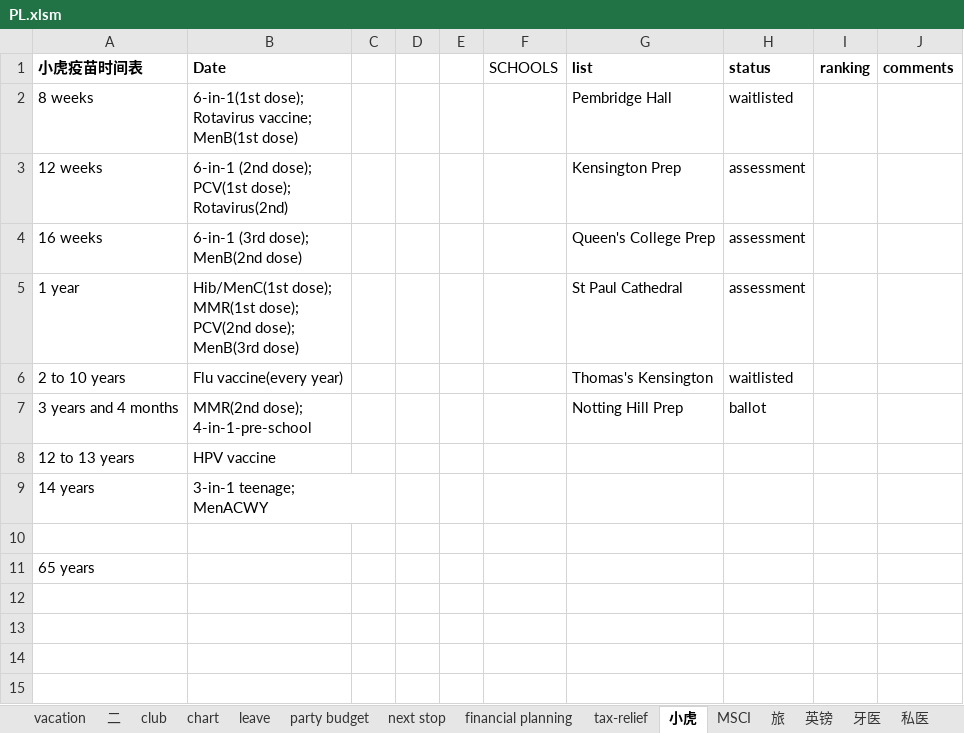
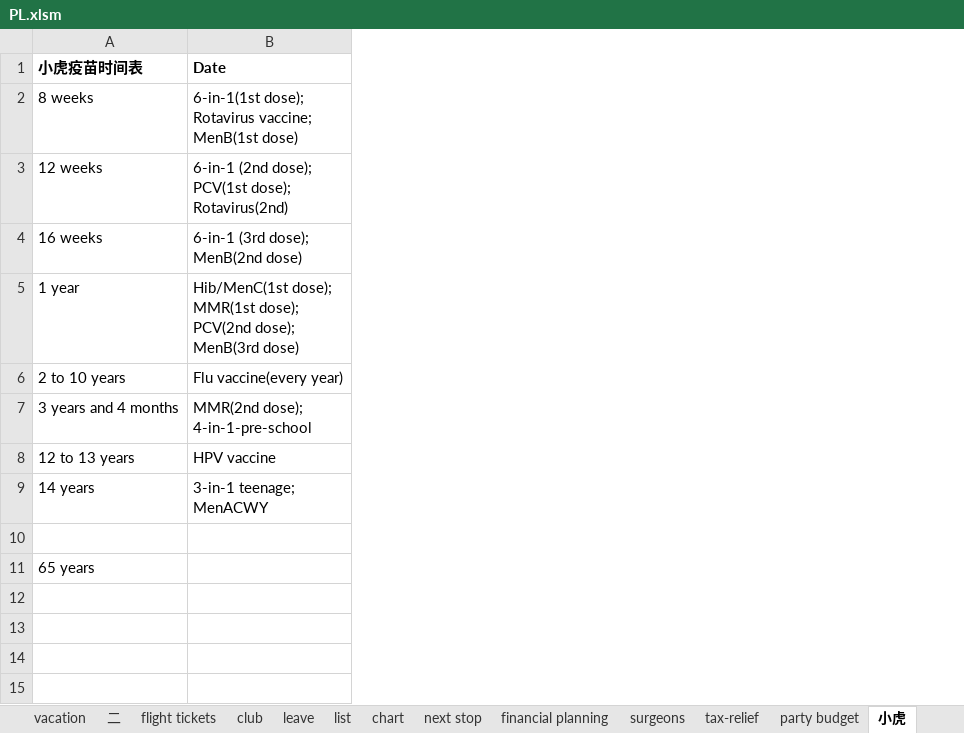
Before and after one commit to porkylin/porkylin, an Excel workbook: PL.xlsm, sheet 小虎, drawn as a sheet; values as stored, in another font and other column widths than the file's, no borders; the diff names each change by its address in the sheet, - before the commit and + after, or states it on an @@ line.

```diff
--- a/PL.xlsm (sheet 小虎)
+++ b/PL.xlsm (sheet 小虎)
+sheet tab: flight tickets
@@ sheet tab unhidden: list @@
@@ sheet tab unhidden: surgeons @@
@@ sheet tab order changed: vacation | 二 | flight tickets | club | leave | list | chart | next stop | financial planning | surgeons | tax-relief | party budget | 小虎 @@
-column C, empty
-column D, empty
-column E, empty
-column F (SCHOOLS), empty
-column G (list), rows 2-7: Pembridge Hall | Kensington Prep | Queen's College Prep | St Paul Cathedral | Thomas's Kensington | Notting Hill Prep
-column H (status), rows 2-7: waitlisted | assessment | assessment | assessment | waitlisted | ballot
-column I (ranking), empty
-column J (comments), empty
```
Also changed, not shown: sheet vacation, sheet club, sheet financial planning, sheet 二, sheet leave, sheet party budget, 4 more sheets, other sheet tabs, formulas that keep their value, hidden cells, charts or pictures.
